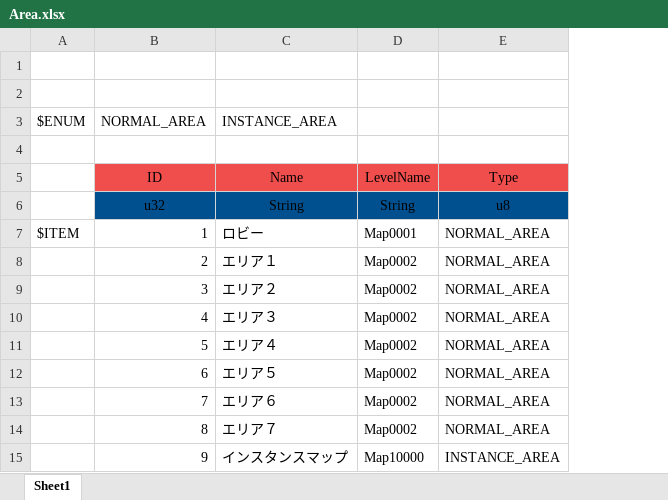
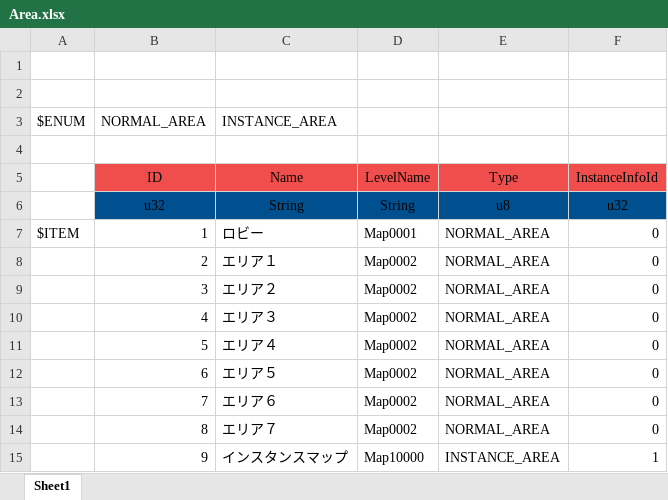
Before and after one commit to YanaPIIDXer/AnpanMMO, an Excel workbook: Master/MasterData/Area.xlsx, sheet Sheet1, drawn as a sheet; values as stored, in another font and other column widths than the file's, no borders; the diff names each change by its address in the sheet, - before the commit and + after, or states it on an @@ line.

```diff
--- a/Master/MasterData/Area.xlsx (sheet Sheet1)
+++ b/Master/MasterData/Area.xlsx (sheet Sheet1)
+column F, rows 5-15: InstanceInfoId | u32 | 0 | 0 | 0 | 0 | 0 | 0 | 0 | 0 | 1
```
Also changed, not shown: Master/MasterData/Anpan.xlsx, Master/MasterData/WarpData.xlsx, 8 other files.
